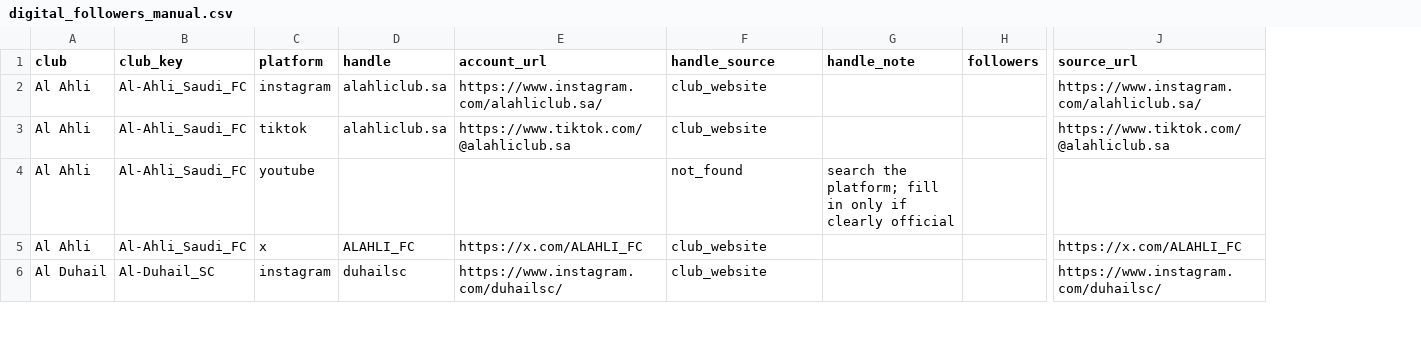
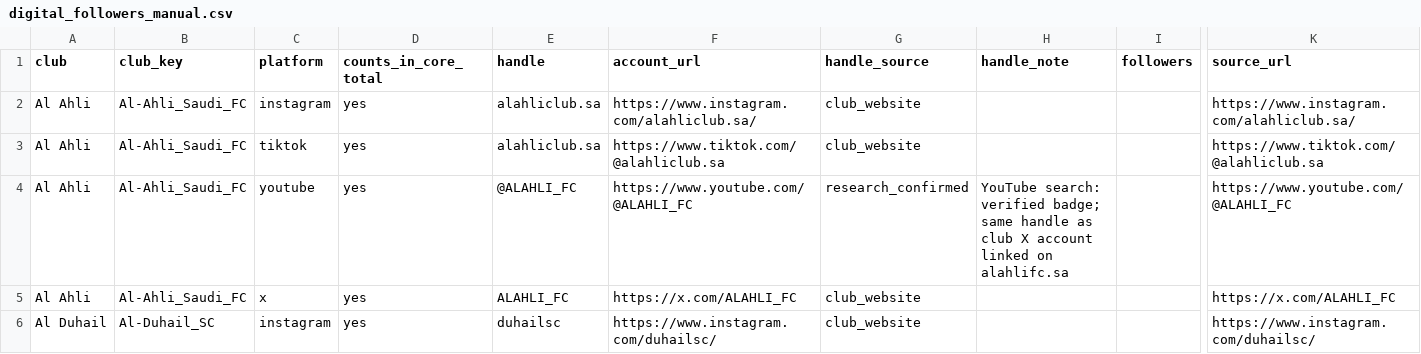
Before and after one commit to imuki2004/acl-elite-sponsor-snapshot, a CSV file: data/raw/digital_followers_manual.csv, drawn as a sheet; only a part is shown, gaps mark what is left out; addresses are those after the commit; the diff covers the shown part only; the diff names each change by its address in the sheet, - before the commit and + after, or states it on an @@ line.

Commit message:
Add Weibo/Douyin for China clubs and fill researched handles in template

```diff
--- a/data/raw/digital_followers_manual.csv
+++ b/data/raw/digital_followers_manual.csv
+column D (counts_in_core_total), rows 2-6: all yes
-E4 (handle): (empty)
+E4 (handle): @ALAHLI_FC
-F4 (account_url): (empty)
+F4 (account_url): https://www.youtube.com/@ALAHLI_FC
-G4 (handle_source): not_found
+G4 (handle_source): research_confirmed
-H4 (handle_note): search the platform; fill in only if clearly official
+H4 (handle_note): YouTube search: verified badge; same handle as club X account linked on alahlifc.sa
-K4 (source_url): (empty)
+K4 (source_url): https://www.youtube.com/@ALAHLI_FC
```
Also changed, not shown: 6 added rows and 58 edited cells elsewhere in this file, data/interim/social_accounts_raw.csv, 3 other files.
